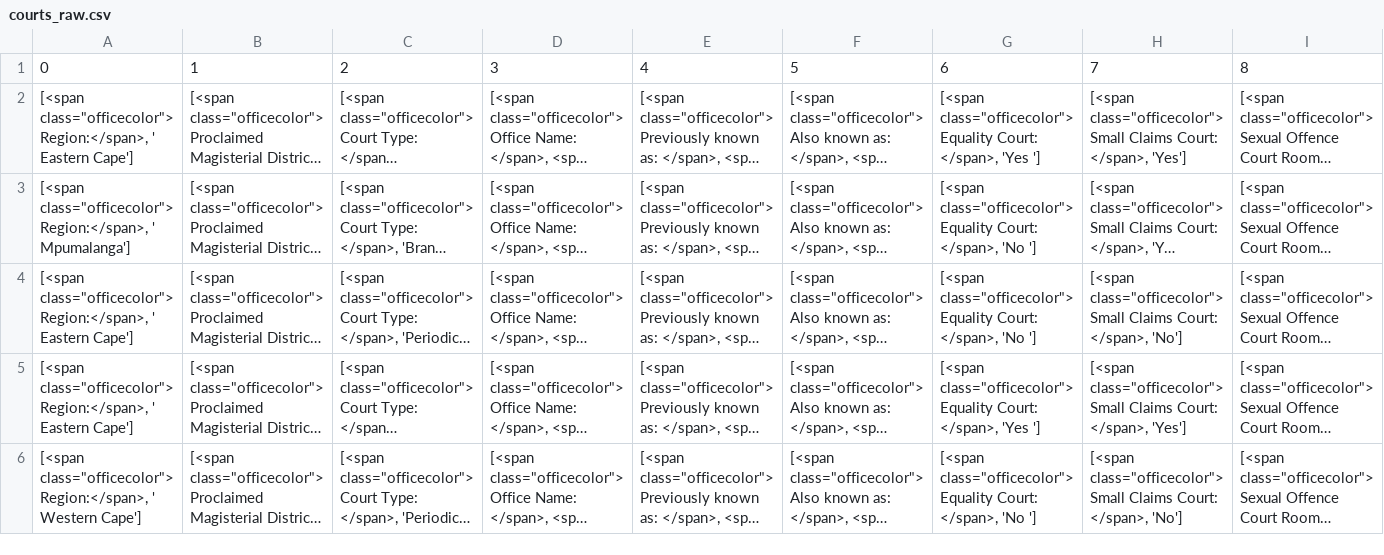
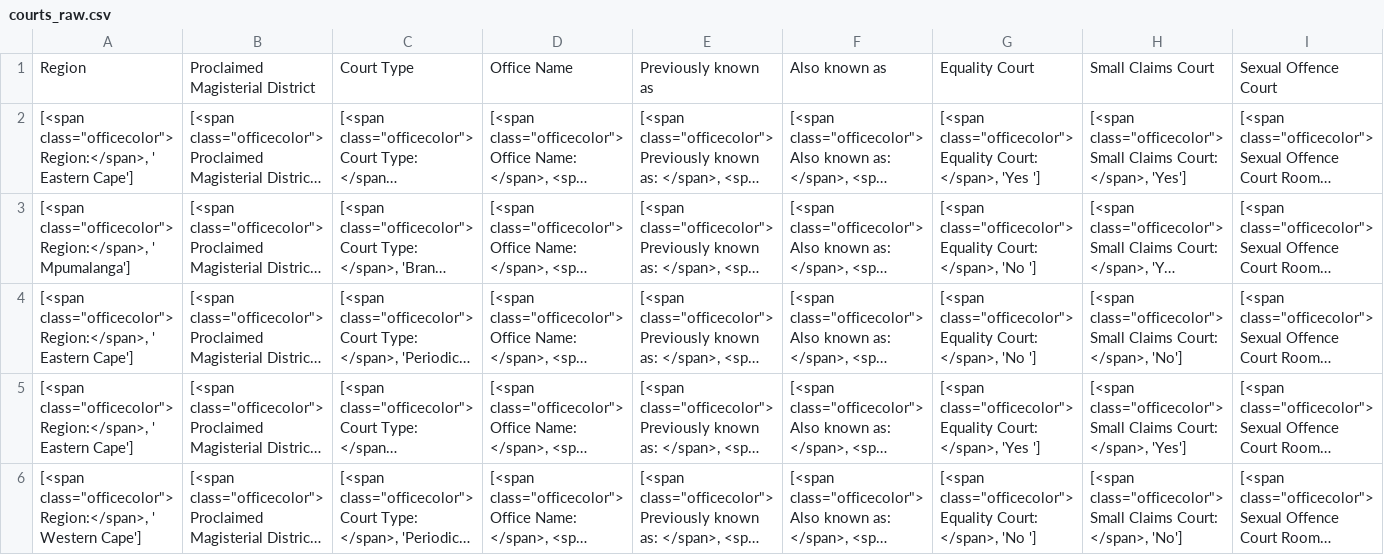
Before and after one commit to codebridge-za/seeking-shelter, a CSV file: data/courts/courts_raw.csv, drawn as a sheet; only a part is shown; long unchanged cells end in …; removed rows and columns are numbered as before the commit, all else as after; rows hold the shown columns only; the diff names each change by its address in the sheet, - before the commit and + after, or states it on an @@ line.

```diff
--- a/data/courts/courts_raw.csv
+++ b/data/courts/courts_raw.csv
-row 1: 0 | 1 | 2 | 3 | 4 | 5 | 6 | 7 | 8
+row 1: Region | Proclaimed Magisterial District | Court Type | Office Name | Previously known as | Also known as | Equality Court | Small Claims Court | Sexual Offence Court
```
Also changed, not shown: 2 other files.
